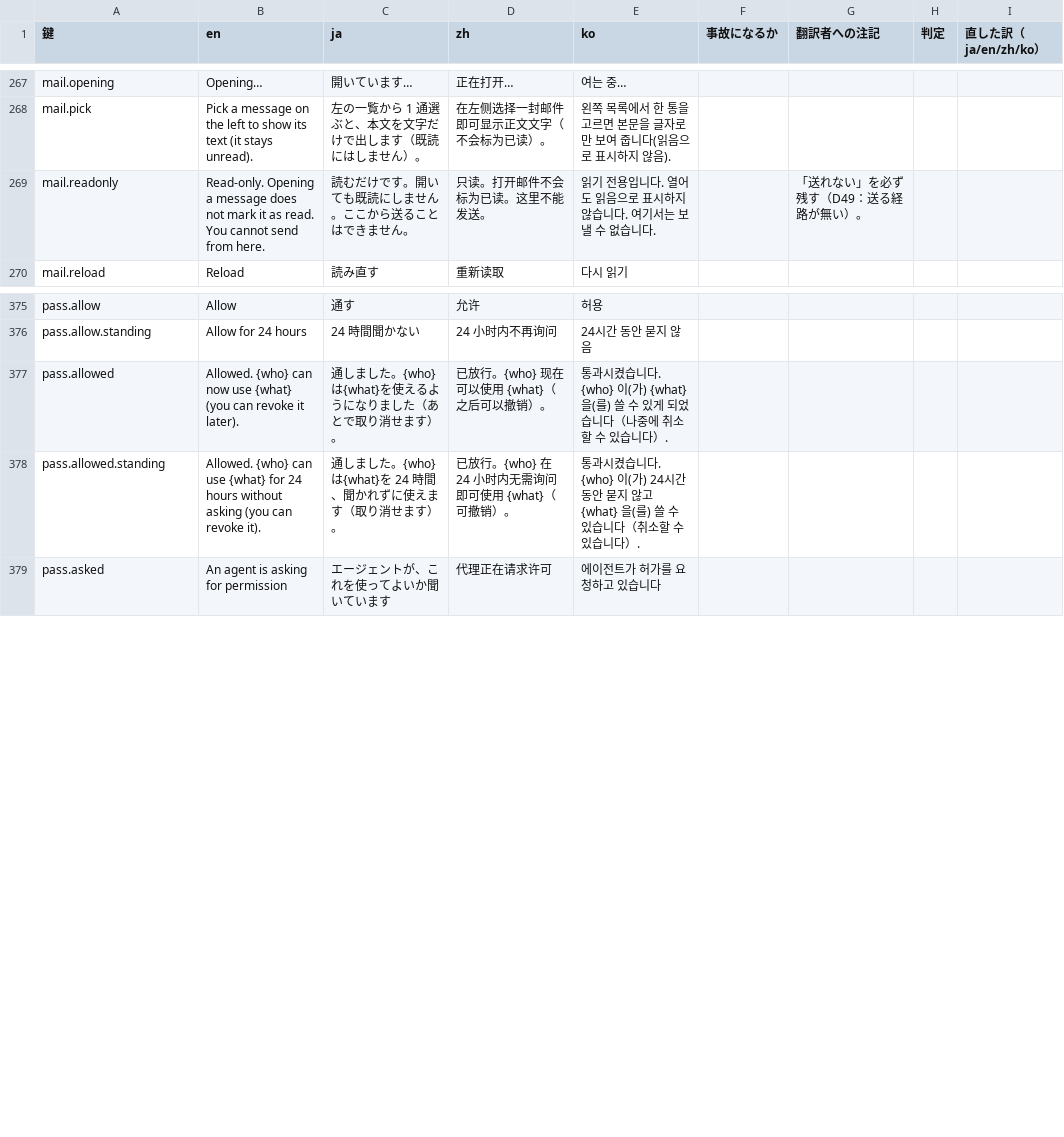
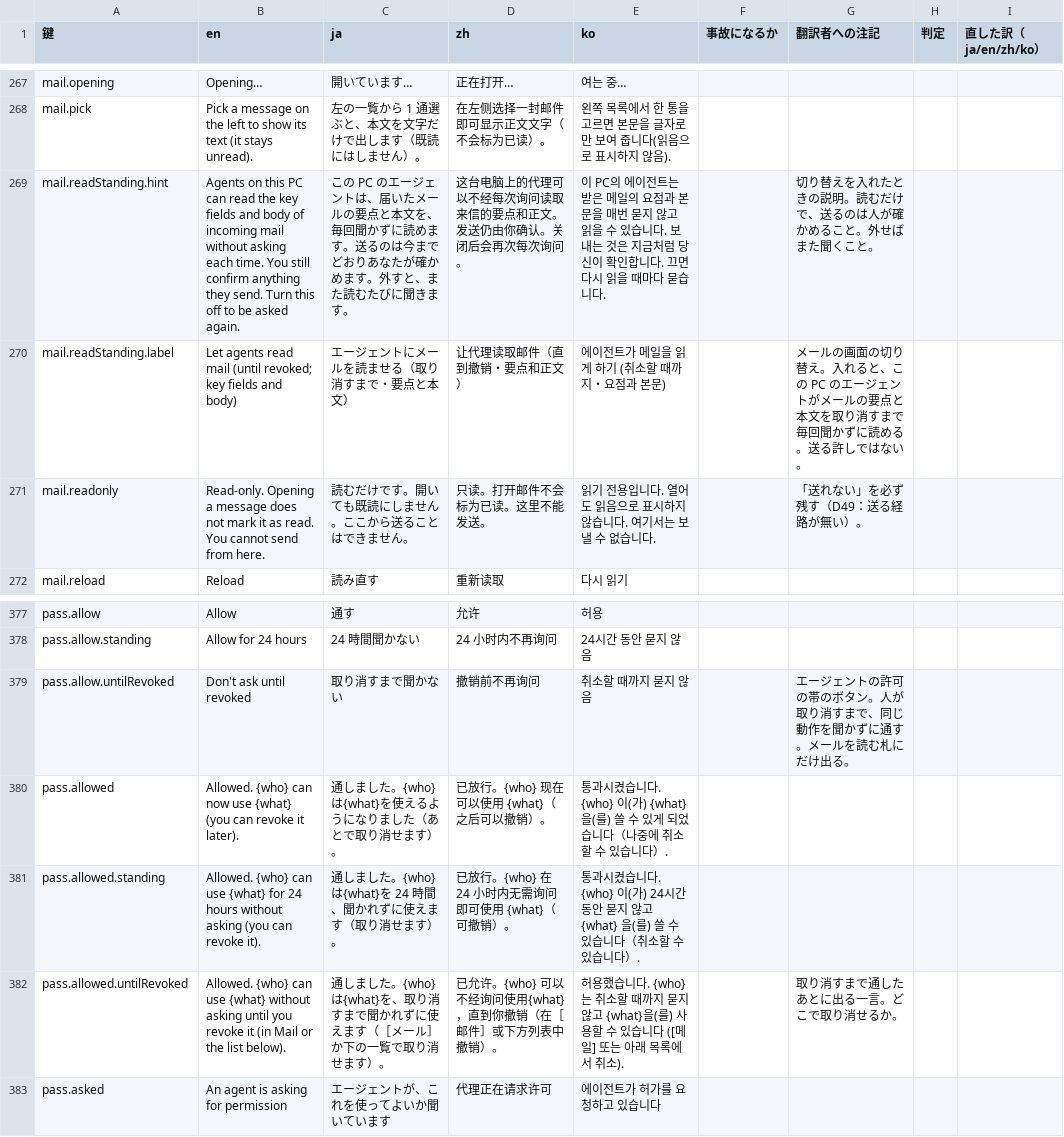
Before and after one commit to meta-taro/warifu, a TSV file: docs/i18n-review.tsv, drawn as a sheet; only a part is shown, gaps mark what is left out.

```diff
--- a/docs/i18n-review.tsv
+++ b/docs/i18n-review.tsv
@@ -268,2 +268,4 @@ mail.opening	Opening…	開いています…	正在打开…	여는 중…
 mail.pick	Pick a message on the left to show its text (it stays unread).	左の一覧から 1 通選ぶと、本文を文字だけで出します（既読にはしません）。	在左侧选择一封邮件即可显示正文文字（不会标为已读）。	왼쪽 목록에서 한 통을 고르면 본문을 글자로만 보여 줍니다(읽음으로 표시하지 않음).				
+mail.readStanding.hint	Agents on this PC can read the key fields and body of incoming mail without asking each time. You still confirm anything they send. Turn this off to be asked again.	この PC のエージェントは、届いたメールの要点と本文を、毎回聞かずに読めます。送るのは今までどおりあなたが確かめます。外すと、また読むたびに聞きます。	这台电脑上的代理可以不经每次询问读取来信的要点和正文。发送仍由你确认。关闭后会再次每次询问。	이 PC의 에이전트는 받은 메일의 요점과 본문을 매번 묻지 않고 읽을 수 있습니다. 보내는 것은 지금처럼 당신이 확인합니다. 끄면 다시 읽을 때마다 묻습니다.		切り替えを入れたときの説明。読むだけで、送るのは人が確かめること。外せばまた聞くこと。		
+mail.readStanding.label	Let agents read mail (until revoked; key fields and body)	エージェントにメールを読ませる（取り消すまで・要点と本文）	让代理读取邮件（直到撤销・要点和正文）	에이전트가 메일을 읽게 하기 (취소할 때까지・요점과 본문)		メールの画面の切り替え。入れると、この PC のエージェントがメールの要点と本文を取り消すまで毎回聞かずに読める。送る許しではない。		
 mail.readonly	Read-only. Opening a message does not mark it as read. You cannot send from here.	読むだけです。開いても既読にしません。ここから送ることはできません。	只读。打开邮件不会标为已读。这里不能发送。	읽기 전용입니다. 열어도 읽음으로 표시하지 않습니다. 여기서는 보낼 수 없습니다.		「送れない」を必ず残す（D49：送る経路が無い）。		
@@ -376,4 +378,6 @@ pass.allow	Allow	通す	允许	허용
 pass.allow.standing	Allow for 24 hours	24 時間聞かない	24 小时内不再询问	24시간 동안 묻지 않음				
+pass.allow.untilRevoked	Don't ask until revoked	取り消すまで聞かない	撤销前不再询问	취소할 때까지 묻지 않음		エージェントの許可の帯のボタン。人が取り消すまで、同じ動作を聞かずに通す。メールを読む札にだけ出る。		
 pass.allowed	Allowed. {who} can now use {what} (you can revoke it later).	通しました。{who} は{what}を使えるようになりました（あとで取り消せます）。	已放行。{who} 现在可以使用 {what}（之后可以撤销）。	통과시켰습니다. {who} 이(가) {what} 을(를) 쓸 수 있게 되었습니다（나중에 취소할 수 있습니다）.				
 pass.allowed.standing	Allowed. {who} can use {what} for 24 hours without asking (you can revoke it).	通しました。{who} は{what}を 24 時間、聞かれずに使えます（取り消せます）。	已放行。{who} 在 24 小时内无需询问即可使用 {what}（可撤销）。	통과시켰습니다. {who} 이(가) 24시간 동안 묻지 않고 {what} 을(를) 쓸 수 있습니다（취소할 수 있습니다）.				
+pass.allowed.untilRevoked	Allowed. {who} can use {what} without asking until you revoke it (in Mail or the list below).	通しました。{who} は{what}を、取り消すまで聞かれずに使えます（［メール］か下の一覧で取り消せます）。	已允许。{who} 可以不经询问使用{what}，直到你撤销（在［邮件］或下方列表中撤销）。	허용했습니다. {who}는 취소할 때까지 묻지 않고 {what}을(를) 사용할 수 있습니다 ([메일] 또는 아래 목록에서 취소).		取り消すまで通したあとに出る一言。どこで取り消せるか。		
 pass.asked	An agent is asking for permission	エージェントが、これを使ってよいか聞いています	代理正在请求许可	에이전트가 허가를 요청하고 있습니다				
```
Also changed, not shown: 12 other files.
